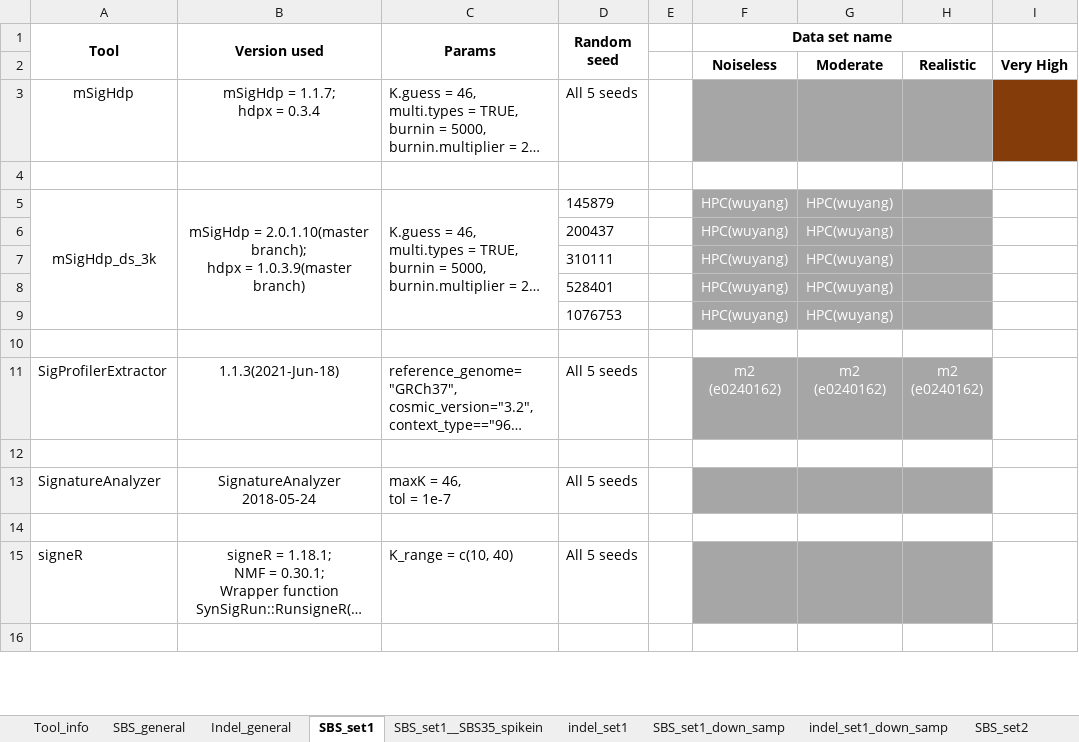
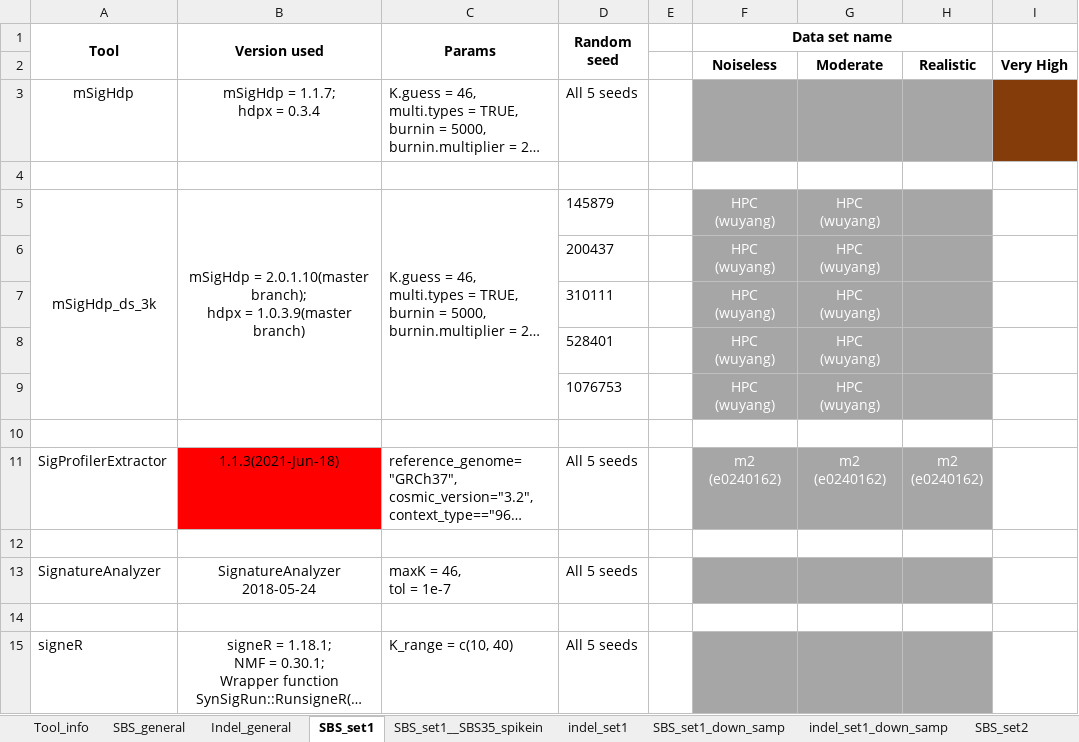
Before and after one commit to steverozen/mSigHdp_paper_sup_files_x1, an Excel workbook: mSigHdp-paper-tracking.xlsx, sheet SBS_set1, drawn as a sheet; only a part is shown; the shorter side is filled out with more unchanged rows; long unchanged cells end in …; values as stored, in another font and other column widths than the file's, no borders; ↵ is a line break in a cell; the diff names each change by its address in the sheet, - before the commit and + after, or states it on an @@ line.

Commit message:
Updated mSigHdp-paper-tracking.xlsx:
Added running jobs of
1. mSigHdp_ds_3k
2. SigProfilerExtractor
on spike-in data sets

```diff
--- a/mSigHdp-paper-tracking.xlsx (sheet SBS_set1)
+++ b/mSigHdp-paper-tracking.xlsx (sheet SBS_set1)
-F5:F9 (Data set name): HPC(wuyang)
+F5:F9 (Data set name): HPC ↵ (wuyang)
-G5:G9: HPC(wuyang)
+G5:G9: HPC ↵ (wuyang)
-B11 fill: none
+B11 fill: #FF0000
```
Also changed, not shown: sheet SBS_set1__SBS35_spikein, sheet indel_set2, sheet indel_set2_down_samp, sheet SBS_set2_down_samp, sheet SBS_set1_down_samp, sheet SBS_set2, 2 more sheets.
